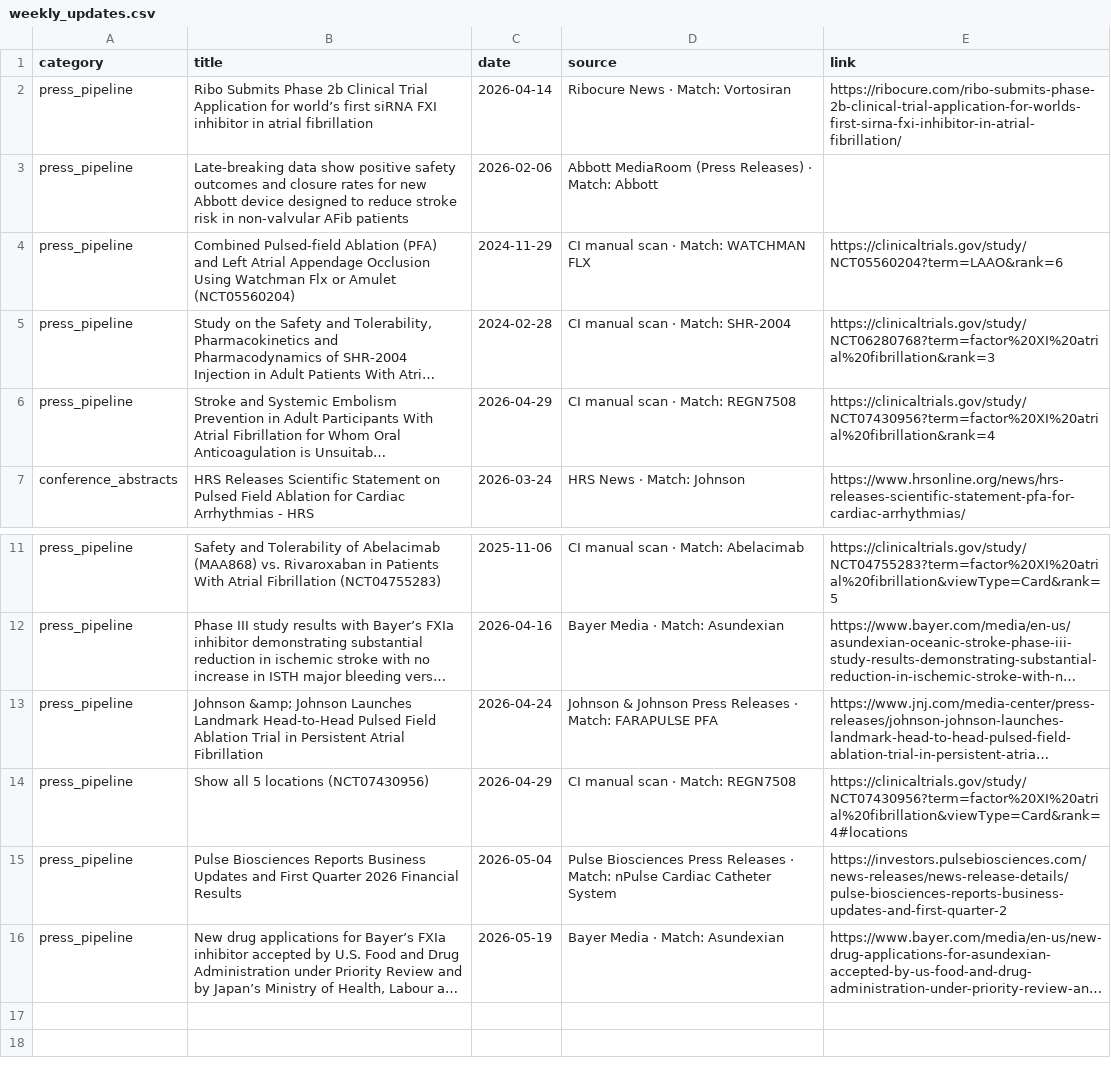
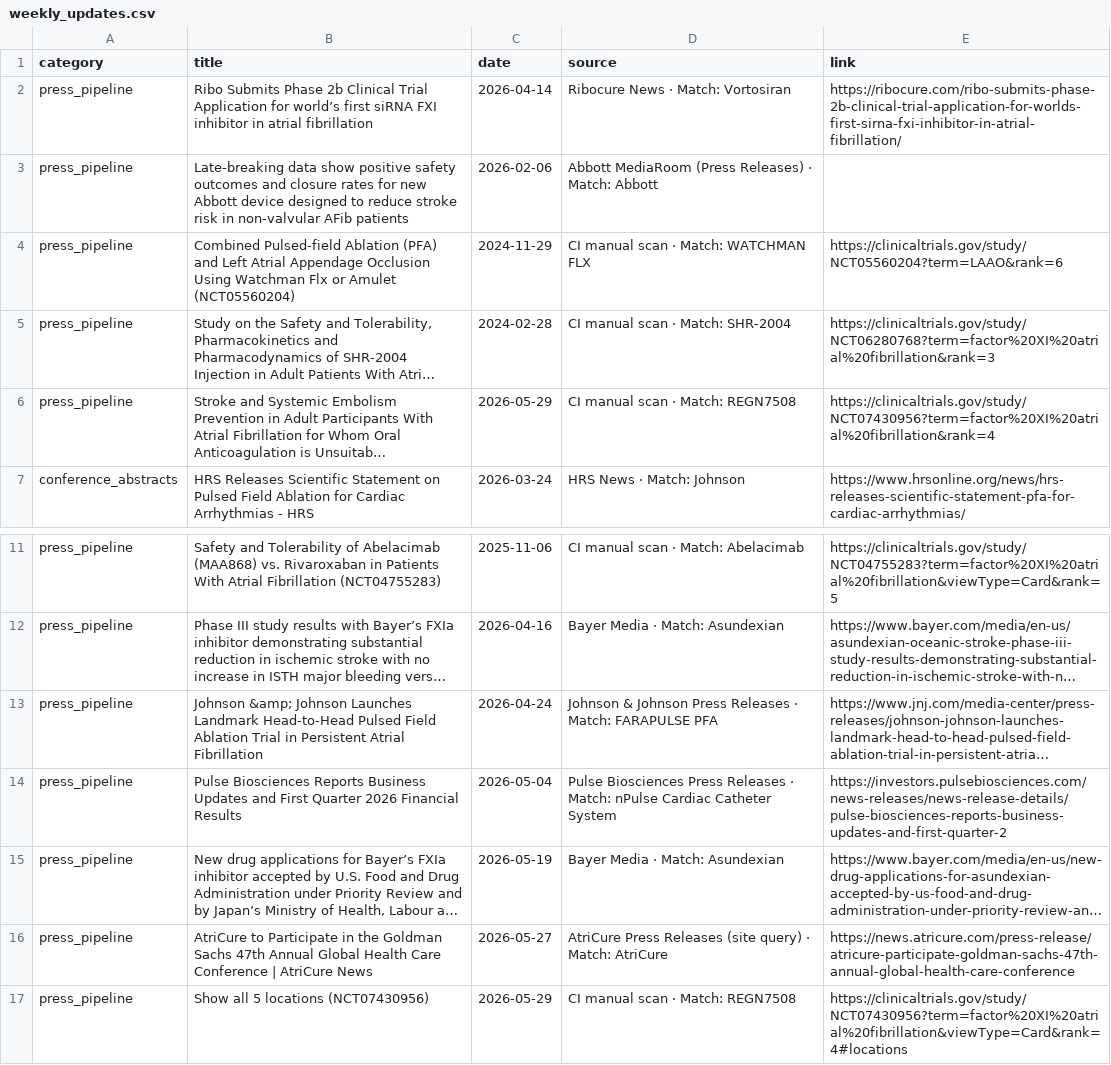
Before and after one commit to rubioisabel134-ai/Afib-dashboard, a CSV file: data/weekly_updates.csv, drawn as a sheet; only a part is shown, gaps mark what is left out; long unchanged cells end in …; removed rows and columns are numbered as before the commit, all else as after; the diff names each change by its address in the sheet, - before the commit and + after, or states it on an @@ line.

Commit message:
Weekly update 2026-06-01

```diff
--- a/data/weekly_updates.csv
+++ b/data/weekly_updates.csv
-C6 (date): 2026-04-29
+C6 (date): 2026-05-29
-row 14: press_pipeline | Show all 5 locations (NCT07430956) | 2026-04-29 | CI manual scan · Match: REGN7508 | https://clinicaltrials.gov/study/NCT07430956?term=factor%20XI%20atrial%20fibrillation&viewType=Card&rank=4#locations
+row 16: press_pipeline | AtriCure to Participate in the Goldman Sachs 47th Annual Global Health Care Conference | AtriCure News | 2026-05-27 | AtriCure Press Releases (site query) · Match: AtriCure | https://news.atricure.com/press-release/atricure-participate-goldman-sachs-47th-annual-global-health-care-conference
+row 17: press_pipeline | Show all 5 locations (NCT07430956) | 2026-05-29 | CI manual scan · Match: REGN7508 | https://clinicaltrials.gov/study/NCT07430956?term=factor%20XI%20atrial%20fibrillation&viewType=Card&rank=4#locations
```
Also changed, not shown: 2 other files.
